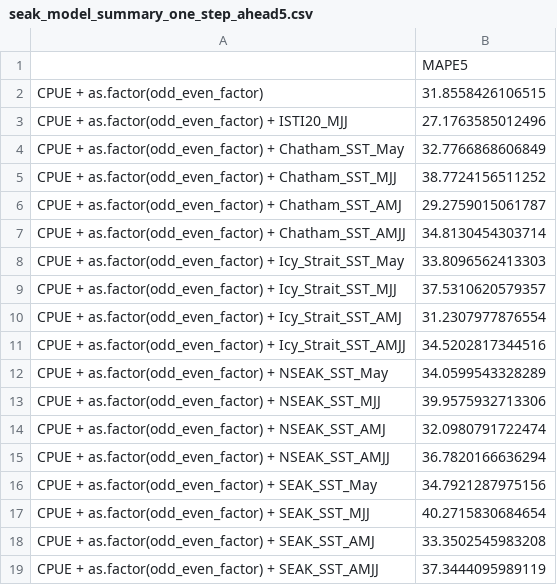
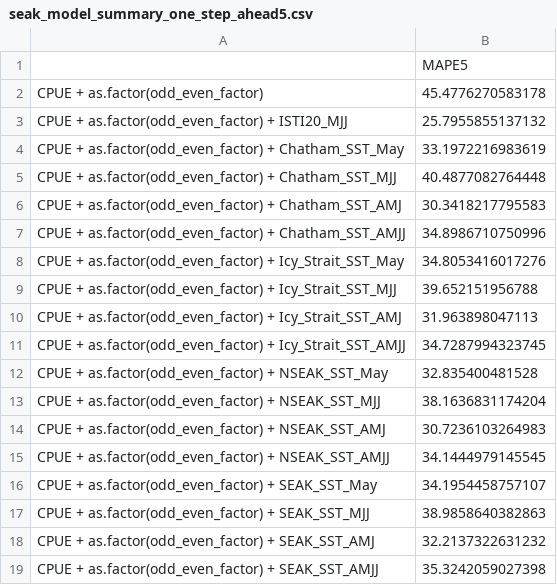
Before and after one commit to commfish/southeast_pink_salmon_preseason, a CSV file: 2026_forecast/results/seak_model_summary_one_step_ahead5.csv, drawn as a sheet.

```diff
--- a/2026_forecast/results/seak_model_summary_one_step_ahead5.csv
+++ b/2026_forecast/results/seak_model_summary_one_step_ahead5.csv
@@ -1,19 +1,19 @@
 "","MAPE5"
-"CPUE + as.factor(odd_even_factor)",31.8558426106515
-"CPUE + as.factor(odd_even_factor) + ISTI20_MJJ",27.1763585012496
-"CPUE + as.factor(odd_even_factor) + Chatham_SST_May",32.7766868606849
-"CPUE + as.factor(odd_even_factor) + Chatham_SST_MJJ",38.7724156511252
-"CPUE + as.factor(odd_even_factor) + Chatham_SST_AMJ",29.2759015061787
-"CPUE + as.factor(odd_even_factor) + Chatham_SST_AMJJ",34.8130454303714
-"CPUE + as.factor(odd_even_factor) + Icy_Strait_SST_May",33.8096562413303
-"CPUE + as.factor(odd_even_factor) + Icy_Strait_SST_MJJ",37.5310620579357
-"CPUE + as.factor(odd_even_factor) + Icy_Strait_SST_AMJ",31.2307977876554
-"CPUE + as.factor(odd_even_factor) + Icy_Strait_SST_AMJJ",34.5202817344516
-"CPUE + as.factor(odd_even_factor) + NSEAK_SST_May",34.0599543328289
-"CPUE + as.factor(odd_even_factor) + NSEAK_SST_MJJ",39.9575932713306
-"CPUE + as.factor(odd_even_factor) + NSEAK_SST_AMJ",32.0980791722474
-"CPUE + as.factor(odd_even_factor) + NSEAK_SST_AMJJ",36.7820166636294
-"CPUE + as.factor(odd_even_factor) + SEAK_SST_May",34.7921287975156
-"CPUE + as.factor(odd_even_factor) + SEAK_SST_MJJ",40.2715830684654
-"CPUE + as.factor(odd_even_factor) + SEAK_SST_AMJ",33.3502545983208
-"CPUE + as.factor(odd_even_factor) + SEAK_SST_AMJJ",37.3444095989119
+"CPUE + as.factor(odd_even_factor)",45.4776270583178
+"CPUE + as.factor(odd_even_factor) + ISTI20_MJJ",25.7955855137132
+"CPUE + as.factor(odd_even_factor) + Chatham_SST_May",33.1972216983619
+"CPUE + as.factor(odd_even_factor) + Chatham_SST_MJJ",40.4877082764448
+"CPUE + as.factor(odd_even_factor) + Chatham_SST_AMJ",30.3418217795583
+"CPUE + as.factor(odd_even_factor) + Chatham_SST_AMJJ",34.8986710750996
+"CPUE + as.factor(odd_even_factor) + Icy_Strait_SST_May",34.8053416017276
+"CPUE + as.factor(odd_even_factor) + Icy_Strait_SST_MJJ",39.652151956788
+"CPUE + as.factor(odd_even_factor) + Icy_Strait_SST_AMJ",31.963898047113
+"CPUE + as.factor(odd_even_factor) + Icy_Strait_SST_AMJJ",34.7287994323745
+"CPUE + as.factor(odd_even_factor) + NSEAK_SST_May",32.835400481528
+"CPUE + as.factor(odd_even_factor) + NSEAK_SST_MJJ",38.1636831174204
+"CPUE + as.factor(odd_even_factor) + NSEAK_SST_AMJ",30.7236103264983
+"CPUE + as.factor(odd_even_factor) + NSEAK_SST_AMJJ",34.1444979145545
+"CPUE + as.factor(odd_even_factor) + SEAK_SST_May",34.1954458757107
+"CPUE + as.factor(odd_even_factor) + SEAK_SST_MJJ",38.9858640382863
+"CPUE + as.factor(odd_even_factor) + SEAK_SST_AMJ",32.2137322631232
+"CPUE + as.factor(odd_even_factor) + SEAK_SST_AMJJ",35.3242059027398
```
Also changed, not shown: 2026_forecast/results/model_summary_table2.csv, 11 other files.
